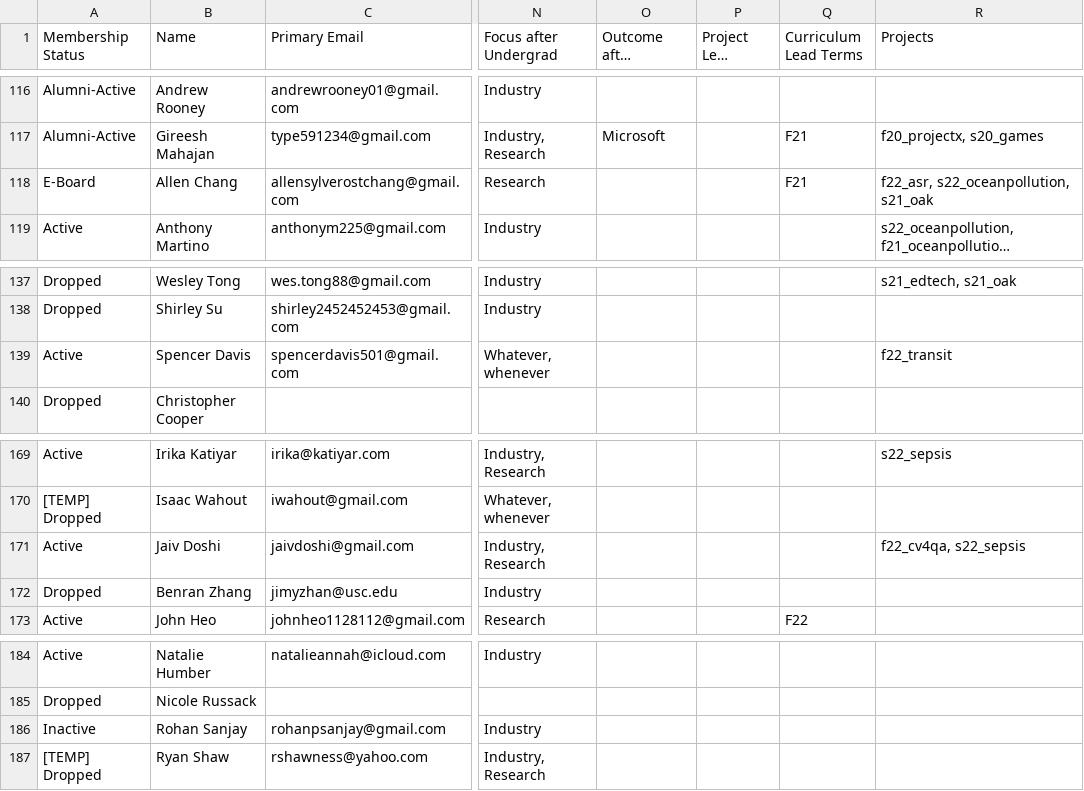
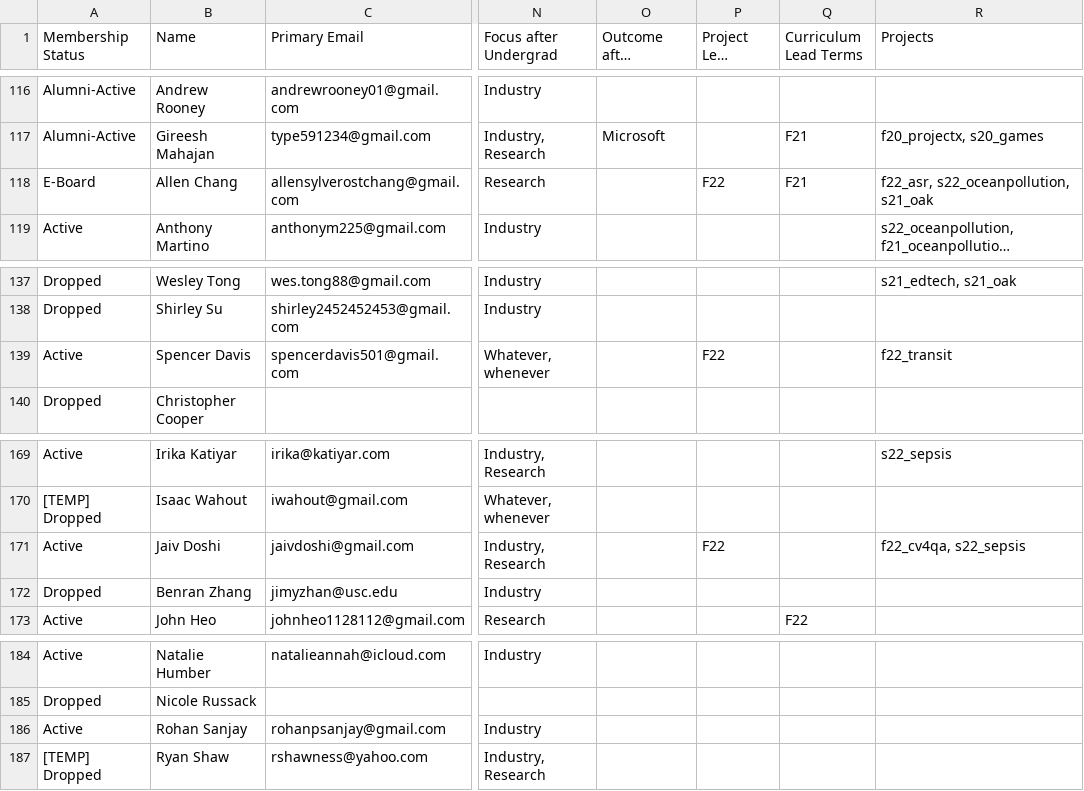
Before and after one commit to caisplusplus/caispluplus.github.io, a CSV file: _data/roster.csv, drawn as a sheet; only a part is shown, gaps mark what is left out; long unchanged cells end in …; the diff covers the shown part only; the diff names each change by its address in the sheet, - before the commit and + after, or states it on an @@ line.

Commit message:
Update project membership

```diff
--- a/_data/roster.csv
+++ b/_data/roster.csv
-P118 (Project Lead Terms): (empty)
+P118 (Project Lead Terms): F22
-P139 (Project Lead Terms): (empty)
+P139 (Project Lead Terms): F22
-P171 (Project Lead Terms): (empty)
+P171 (Project Lead Terms): F22
-A186 (Membership Status): Inactive
+A186 (Membership Status): Active
```
Also changed, not shown: 8 edited cells elsewhere in this file, 1 other file.
